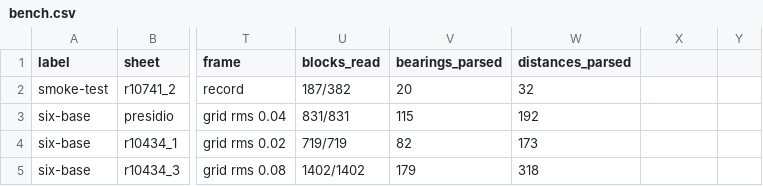
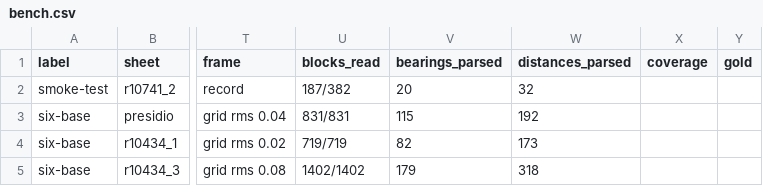
Before and after one commit to j-rmccrery/caltrans, a CSV file: spike/out/bench.csv, drawn as a sheet; only a part is shown, gaps mark what is left out; the diff names each change by its address in the sheet, - before the commit and + after, or states it on an @@ line.

```diff
--- a/spike/out/bench.csv
+++ b/spike/out/bench.csv
-X1: (empty)
+X1: coverage
-Y1: (empty)
+Y1: gold
```
Also changed, not shown: 2 other files.
